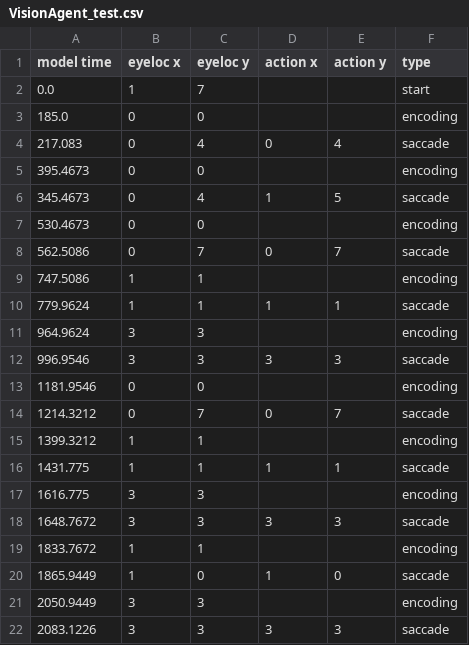
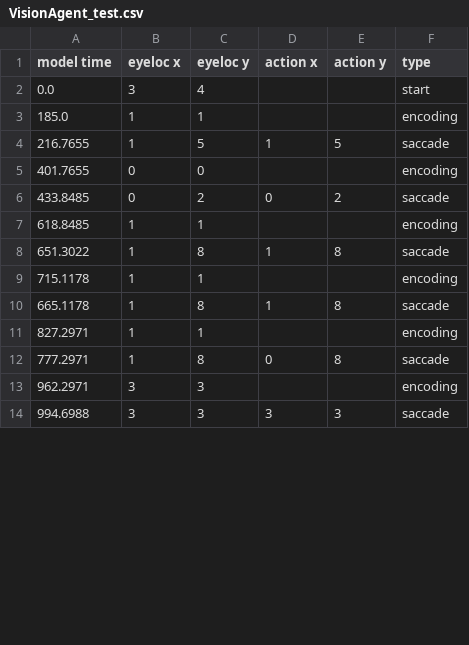
Before and after one commit to aditya02acharya/TypingAgent, a CSV file: data/output/VisionAgent_test.csv, drawn as a sheet; only a part is shown; the diff covers the shown part only.

```diff
--- a/data/output/VisionAgent_test.csv
+++ b/data/output/VisionAgent_test.csv
@@ -1,22 +1,14 @@
 model time,eyeloc x,eyeloc y,action x,action y,type
-0.0,1,7,,,start
-185.0,0,0,,,encoding
-217.083,0,4,0,4,saccade
-395.4673,0,0,,,encoding
-345.4673,0,4,1,5,saccade
-530.4673,0,0,,,encoding
-562.5086,0,7,0,7,saccade
-747.5086,1,1,,,encoding
-779.9624,1,1,1,1,saccade
-964.9624,3,3,,,encoding
-996.9546,3,3,3,3,saccade
-1181.9546,0,0,,,encoding
-1214.3212,0,7,0,7,saccade
-1399.3212,1,1,,,encoding
-1431.775,1,1,1,1,saccade
-1616.775,3,3,,,encoding
-1648.7672,3,3,3,3,saccade
-1833.7672,1,1,,,encoding
-1865.9449,1,0,1,0,saccade
-2050.9449,3,3,,,encoding
-2083.1226,3,3,3,3,saccade
+0.0,3,4,,,start
+185.0,1,1,,,encoding
+216.7655,1,5,1,5,saccade
+401.7655,0,0,,,encoding
+433.8485,0,2,0,2,saccade
+618.8485,1,1,,,encoding
+651.3022,1,8,1,8,saccade
+715.1178,1,1,,,encoding
+665.1178,1,8,1,8,saccade
+827.2971,1,1,,,encoding
+777.2971,1,8,0,8,saccade
+962.2971,3,3,,,encoding
+994.6988,3,3,3,3,saccade
```
Also changed, not shown: 6 added rows, 4 removed rows and 9 edited cells elsewhere in this file, 16 other files.
